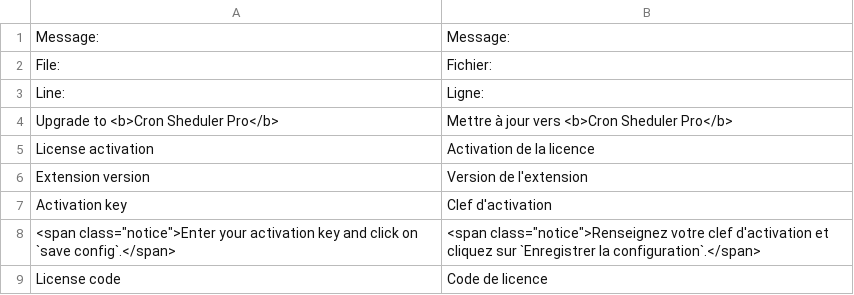
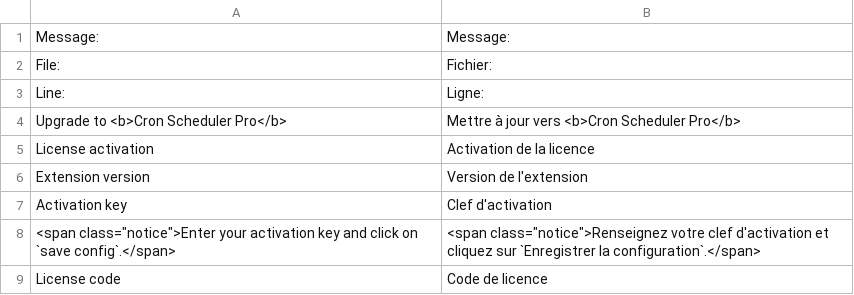
Before and after one commit to wyomind/cronscheduler, a CSV file: i18n/fr_FR.csv, drawn as a sheet; only a part is shown.

Commit message:
Fix misspelling

```diff
--- a/i18n/fr_FR.csv
+++ b/i18n/fr_FR.csv
@@ -3,3 +3,3 @@
 "Line: ","Ligne: "
-"Upgrade to <b>Cron Sheduler Pro</b>","Mettre à jour vers <b>Cron Sheduler Pro</b>"
+"Upgrade to <b>Cron Scheduler Pro</b>","Mettre à jour vers <b>Cron Scheduler Pro</b>"
 "License activation","Activation de la licence"
```
